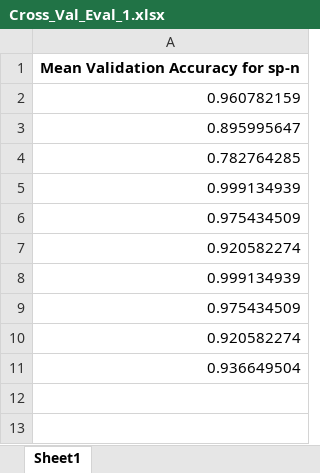
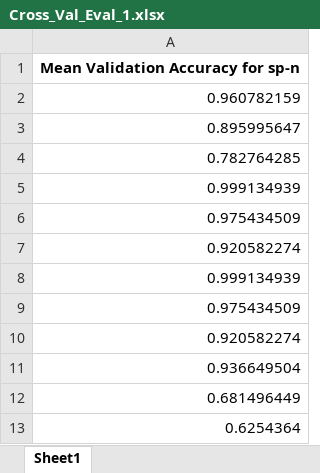
Before and after one commit to Maestro-111/Project_Real, an Excel workbook: Cross_Val_Eval_1.xlsx, sheet Sheet1, drawn as a sheet; values as stored, in another font and other column widths than the file's, no borders; the diff names each change by its address in the sheet, - before the commit and + after, or states it on an @@ line.

```diff
--- a/Cross_Val_Eval_1.xlsx (sheet Sheet1)
+++ b/Cross_Val_Eval_1.xlsx (sheet Sheet1)
+row 12: 0.681496449
+row 13: 0.6254364
```
Also changed, not shown: accuracy_no_changes.xlsx, final_data3.xlsx, 6 other files.
